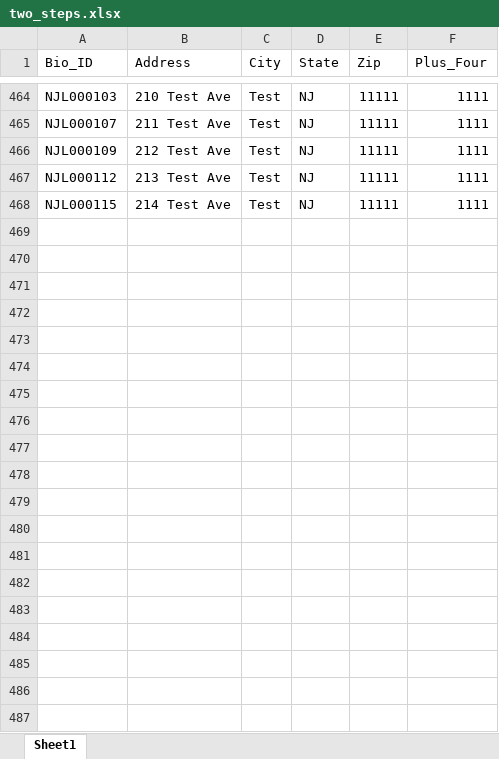
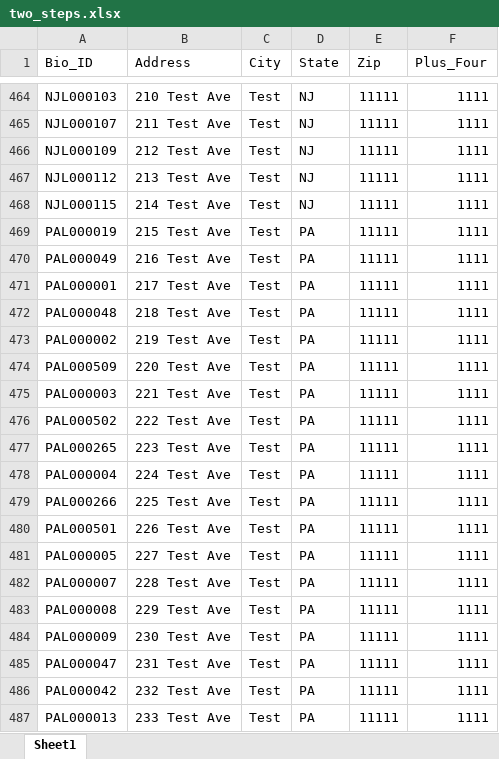
Before and after one commit to stepshep/domMonitor, an Excel workbook: support_files/two_steps.xlsx, sheet Sheet1, drawn as a sheet; only a part is shown, gaps mark what is left out; values as stored, in another font and other column widths than the file's, no borders; the diff covers the shown part only; the diff names each change by its address in the sheet, - before the commit and + after, or states it on an @@ line.

Commit message:
Add some forms inside iframes

```diff
--- a/support_files/two_steps.xlsx (sheet Sheet1)
+++ b/support_files/two_steps.xlsx (sheet Sheet1)
+row 469: PAL000019 | 215 Test Ave | Test | PA | 11111 | 1111
+row 470: PAL000049 | 216 Test Ave | Test | PA | 11111 | 1111
+row 471: PAL000001 | 217 Test Ave | Test | PA | 11111 | 1111
+row 472: PAL000048 | 218 Test Ave | Test | PA | 11111 | 1111
+row 473: PAL000002 | 219 Test Ave | Test | PA | 11111 | 1111
+row 474: PAL000509 | 220 Test Ave | Test | PA | 11111 | 1111
+row 475: PAL000003 | 221 Test Ave | Test | PA | 11111 | 1111
+row 476: PAL000502 | 222 Test Ave | Test | PA | 11111 | 1111
+row 477: PAL000265 | 223 Test Ave | Test | PA | 11111 | 1111
+row 478: PAL000004 | 224 Test Ave | Test | PA | 11111 | 1111
+row 479: PAL000266 | 225 Test Ave | Test | PA | 11111 | 1111
+row 480: PAL000501 | 226 Test Ave | Test | PA | 11111 | 1111
+row 481: PAL000005 | 227 Test Ave | Test | PA | 11111 | 1111
+row 482: PAL000007 | 228 Test Ave | Test | PA | 11111 | 1111
+row 483: PAL000008 | 229 Test Ave | Test | PA | 11111 | 1111
+row 484: PAL000009 | 230 Test Ave | Test | PA | 11111 | 1111
+row 485: PAL000047 | 231 Test Ave | Test | PA | 11111 | 1111
+row 486: PAL000042 | 232 Test Ave | Test | PA | 11111 | 1111
+row 487: PAL000013 | 233 Test Ave | Test | PA | 11111 | 1111
```
Also changed, not shown: 30 added rows elsewhere in this sheet.
